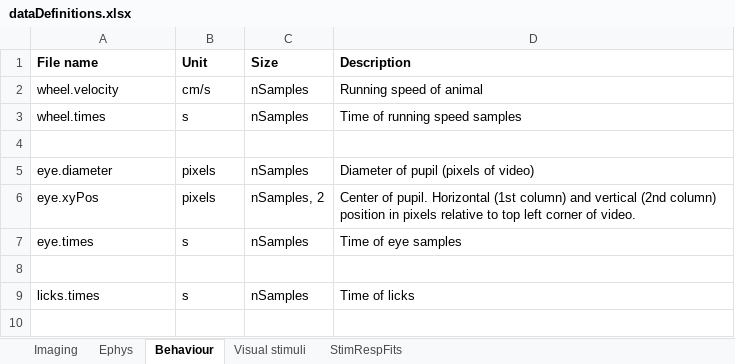
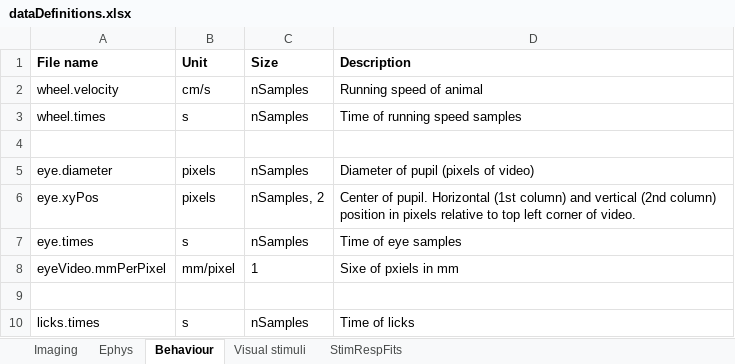
Before and after one commit to Schroeder-Lab/Data, an Excel workbook: dataDefinitions.xlsx, sheet Behaviour, drawn as a sheet; values as stored, in another font and other column widths than the file's, no borders; the diff names each change by its address in the sheet, - before the commit and + after, or states it on an @@ line.

Commit message:
Update dataDefinitions.xlsx
file name for mm to pixel conversion for eye videos

```diff
--- a/dataDefinitions.xlsx (sheet Behaviour)
+++ b/dataDefinitions.xlsx (sheet Behaviour)
+row 8: eyeVideo.mmPerPixel | mm/pixel | 1 | Sixe of pxiels in mm
```
